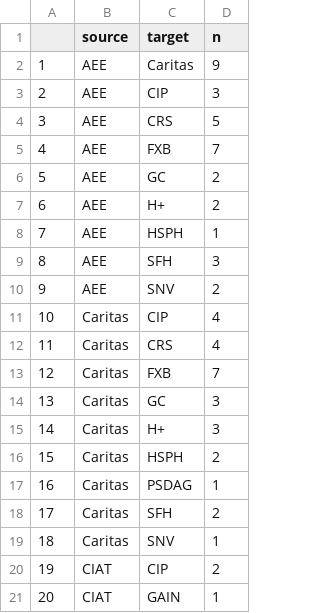
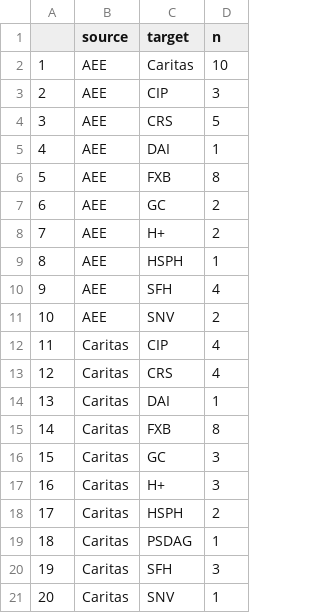
Before and after one commit to awoldemichael/RwandaCHAIN, a CSV file: CHAIN-ntwk/data/20170414_IP_edges.csv, drawn as a sheet; only a part is shown; the diff covers the shown part only.

```diff
--- a/CHAIN-ntwk/data/20170414_IP_edges.csv
+++ b/CHAIN-ntwk/data/20170414_IP_edges.csv
@@ -1,21 +1,21 @@
 "","source","target","n"
-"1","AEE","Caritas",9
+"1","AEE","Caritas",10
 "2","AEE","CIP",3
 "3","AEE","CRS",5
-"4","AEE","FXB",7
-"5","AEE","GC",2
-"6","AEE","H+",2
-"7","AEE","HSPH",1
-"8","AEE","SFH",3
-"9","AEE","SNV",2
-"10","Caritas","CIP",4
-"11","Caritas","CRS",4
-"12","Caritas","FXB",7
-"13","Caritas","GC",3
-"14","Caritas","H+",3
-"15","Caritas","HSPH",2
-"16","Caritas","PSDAG",1
-"17","Caritas","SFH",2
-"18","Caritas","SNV",1
-"19","CIAT","CIP",2
-"20","CIAT","GAIN",1
+"4","AEE","DAI",1
+"5","AEE","FXB",8
+"6","AEE","GC",2
+"7","AEE","H+",2
+"8","AEE","HSPH",1
+"9","AEE","SFH",4
+"10","AEE","SNV",2
+"11","Caritas","CIP",4
+"12","Caritas","CRS",4
+"13","Caritas","DAI",1
+"14","Caritas","FXB",8
+"15","Caritas","GC",3
+"16","Caritas","H+",3
+"17","Caritas","HSPH",2
+"18","Caritas","PSDAG",1
+"19","Caritas","SFH",3
+"20","Caritas","SNV",1
```
Also changed, not shown: 26 edited cells elsewhere in this file, CHAIN-ntwk/data/20170414_IP_nodes.csv, 1 other file.
